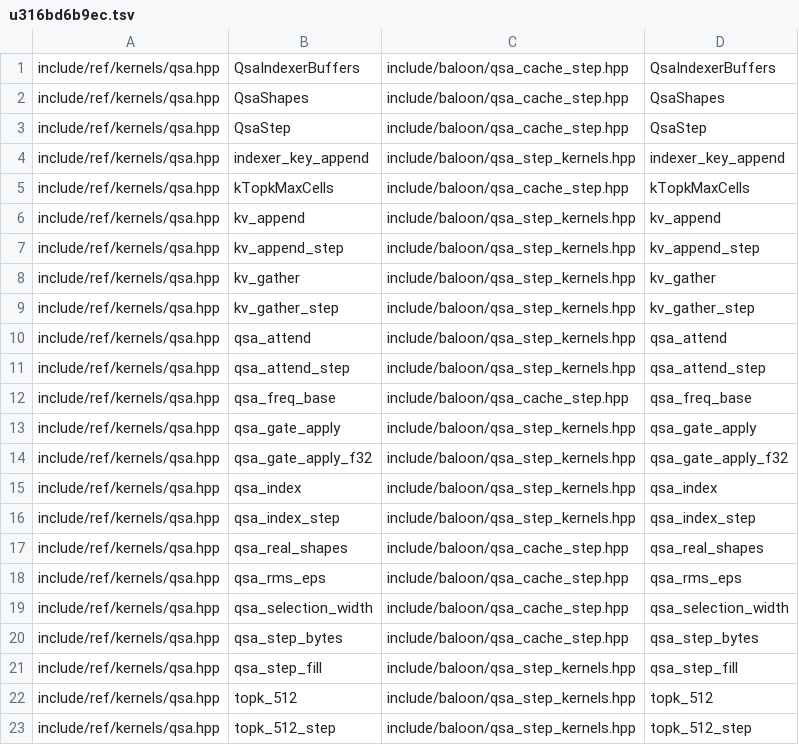
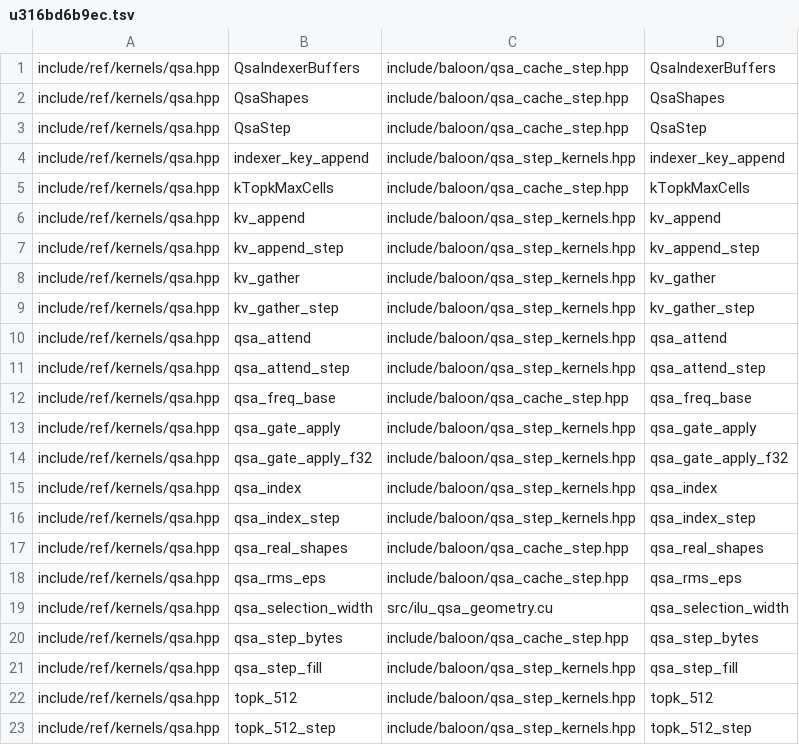
Before and after one commit to zeng-bin3123/baloon, a TSV file: .einsteinOS/port/u316bd6b9ec.tsv, drawn as a sheet.

Commit message:
unit u316bd6b9ec: NativeQsaScore.lean, QsaSelect.lean, QsaCacheStep.lean [compile=pass smoke=pass gate=ok kernels=-, verified by the kernel]

```diff
--- a/.einsteinOS/port/u316bd6b9ec.tsv
+++ b/.einsteinOS/port/u316bd6b9ec.tsv
@@ -18,3 +18,3 @@ include/ref/kernels/qsa.hpp	qsa_real_shapes	include/baloon/qsa_cache_step.hpp	qs
 include/ref/kernels/qsa.hpp	qsa_rms_eps	include/baloon/qsa_cache_step.hpp	qsa_rms_eps
-include/ref/kernels/qsa.hpp	qsa_selection_width	include/baloon/qsa_cache_step.hpp	qsa_selection_width
+include/ref/kernels/qsa.hpp	qsa_selection_width	src/ilu_qsa_geometry.cu	qsa_selection_width
 include/ref/kernels/qsa.hpp	qsa_step_bytes	include/baloon/qsa_cache_step.hpp	qsa_step_bytes
```
Also changed, not shown: 4 other files.
